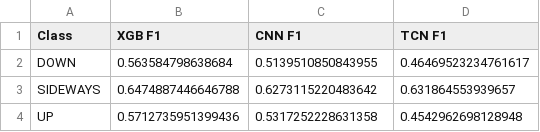
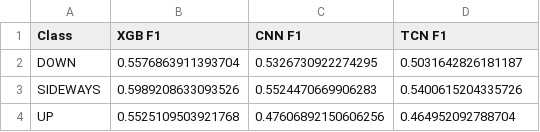
Before and after one commit to ramires666/ml_capstone_project, a CSV file: notebooks/reports/per_class_metrics.csv, drawn as a sheet.

```diff
--- a/notebooks/reports/per_class_metrics.csv
+++ b/notebooks/reports/per_class_metrics.csv
@@ -1,4 +1,4 @@
 Class,XGB F1,CNN F1,TCN F1
-DOWN,0.563584798638684,0.5139510850843955,0.46469523234761617
-SIDEWAYS,0.6474887446646788,0.6273115220483642,0.631864553939657
-UP,0.5712735951399436,0.5317252228631358,0.4542962698128948
+DOWN,0.5576863911393704,0.5326730922274295,0.5031642826181187
+SIDEWAYS,0.5989208633093526,0.5524470669906283,0.5400615204335726
+UP,0.5525109503921768,0.47606892150606256,0.464952092788704
```
Also changed, not shown: notebooks/models_artifacts/tcn_attention_grid_search_results.csv, notebooks/reports/model_comparison.csv, 47 other files.
